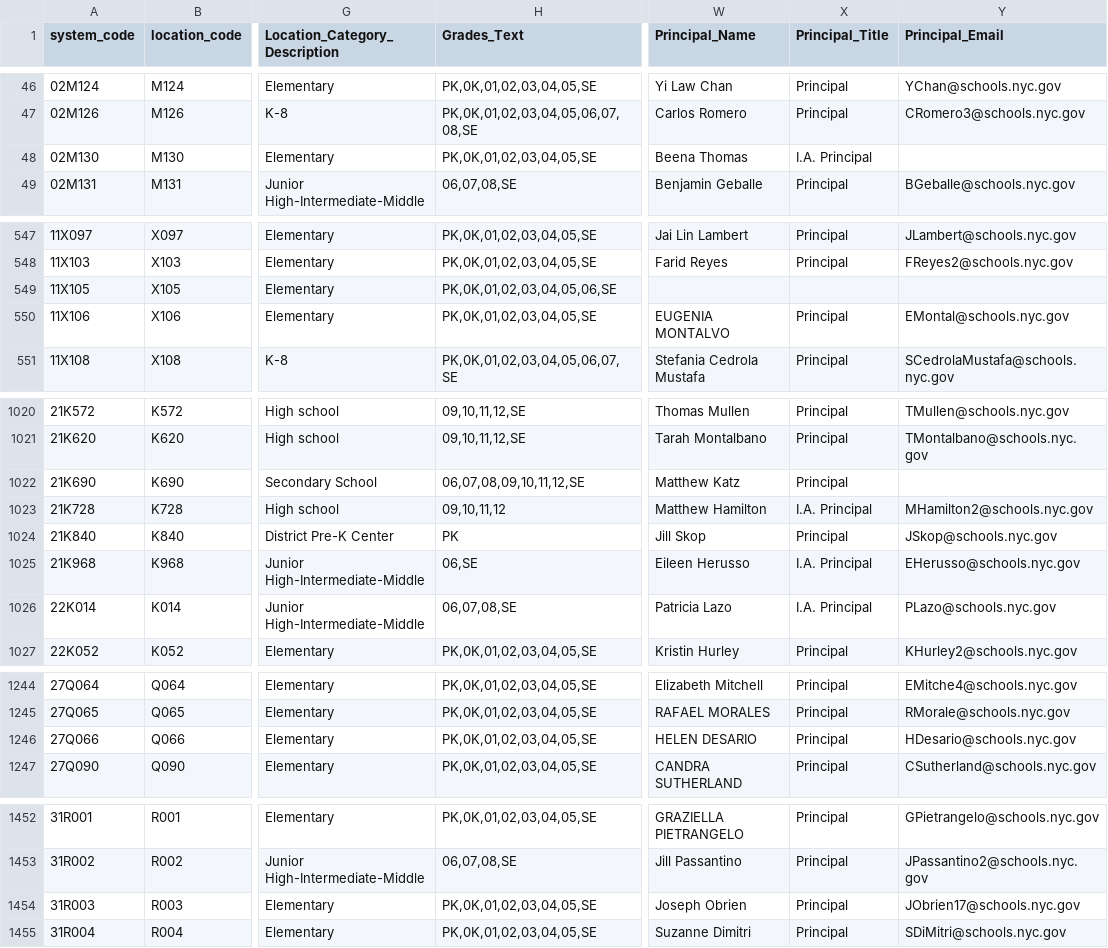
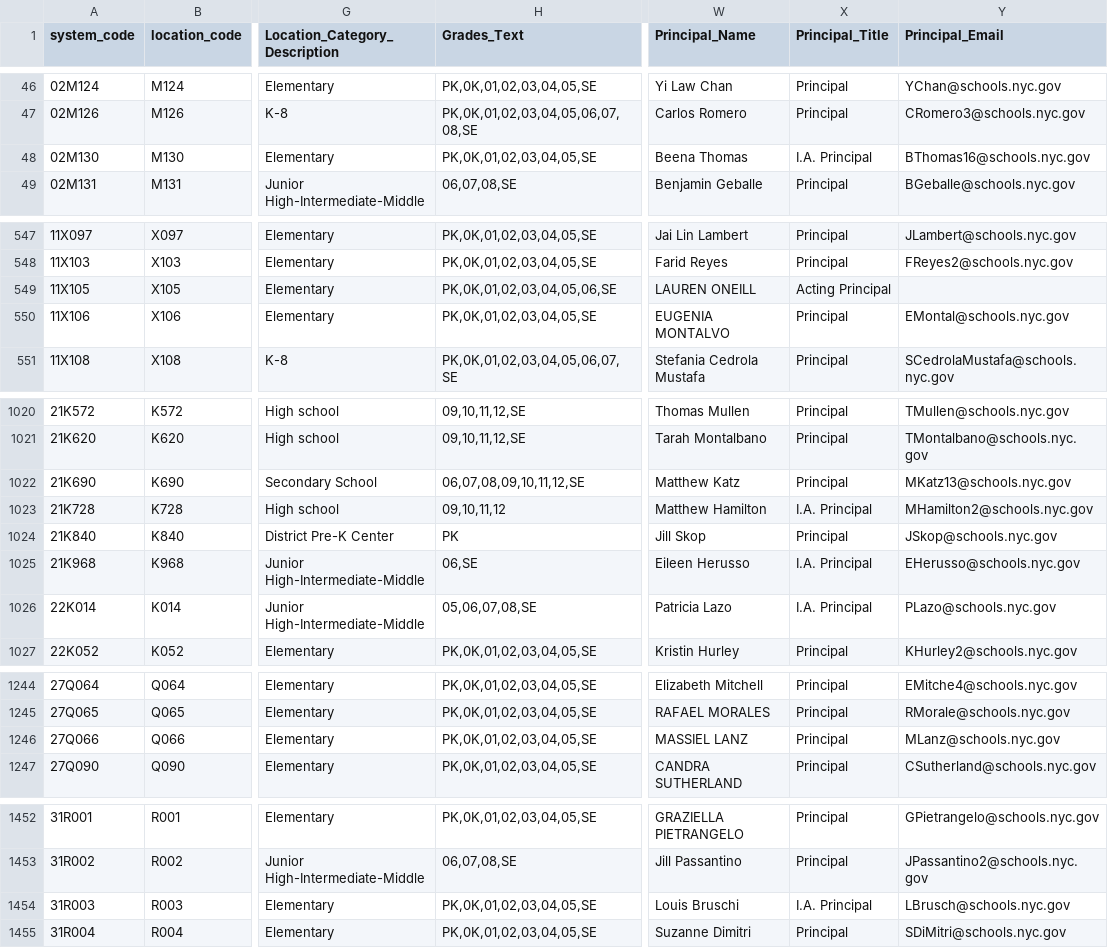
Before and after one commit to dsimoes-doe/LCGMS, a CSV file: LCGMSSupertableTEXT.csv, drawn as a sheet; only a part is shown, gaps mark what is left out; the diff covers the shown part only; the diff names each change by its address in the sheet, - before the commit and + after, or states it on an @@ line.

Commit message:
Update LCGMSSupertableTEXT.csv

```diff
--- a/LCGMSSupertableTEXT.csv
+++ b/LCGMSSupertableTEXT.csv
-Y48 (Principal_Email): (empty)
+Y48 (Principal_Email): BThomas16@schools.nyc.gov
-W549 (Principal_Name): (empty)
+W549 (Principal_Name): LAUREN ONEILL
-X549 (Principal_Title): (empty)
+X549 (Principal_Title): Acting Principal
-Y1022 (Principal_Email): (empty)
+Y1022 (Principal_Email): MKatz13@schools.nyc.gov
-H1026 (Grades_Text): 06,07,08,SE
+H1026 (Grades_Text): 05,06,07,08,SE
-W1246 (Principal_Name): HELEN DESARIO
+W1246 (Principal_Name): MASSIEL LANZ
-Y1246 (Principal_Email): HDesario@schools.nyc.gov
+Y1246 (Principal_Email): MLanz@schools.nyc.gov
-W1454 (Principal_Name): Joseph Obrien
+W1454 (Principal_Name): Louis Bruschi
-X1454 (Principal_Title): Principal
+X1454 (Principal_Title): I.A. Principal
-Y1454 (Principal_Email): JObrien17@schools.nyc.gov
+Y1454 (Principal_Email): LBrusch@schools.nyc.gov
```
Also changed, not shown: 5 edited cells elsewhere in this file.
